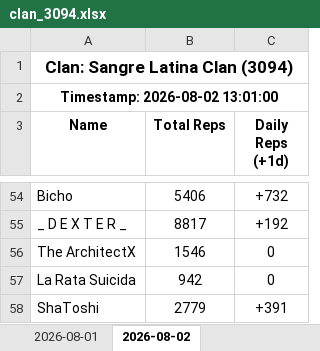
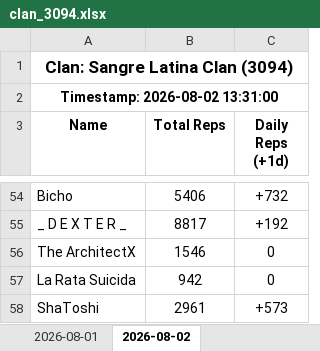
Before and after one commit to Feirisu/SangreLatinaClan-NinjaRift, an Excel workbook: clan_3094.xlsx, sheet 2026-08-02, drawn as a sheet; only a part is shown, gaps mark what is left out; values as stored, in another font and other column widths than the file's, no borders; removed rows and columns are numbered as before the commit, all else as after; the diff names each change by its address in the sheet, - before the commit and + after, or states it on an @@ line.

```diff
--- a/clan_3094.xlsx (sheet 2026-08-02)
+++ b/clan_3094.xlsx (sheet 2026-08-02)
-A2 (Name): Timestamp: 2026-08-02 13:01:00
+A2 (Name): Timestamp: 2026-08-02 13:31:00
-row 58: ShaToshi | 2779 | +391
+row 58: ShaToshi | 2961 | +573
```
Also changed, not shown: 5 other files.
